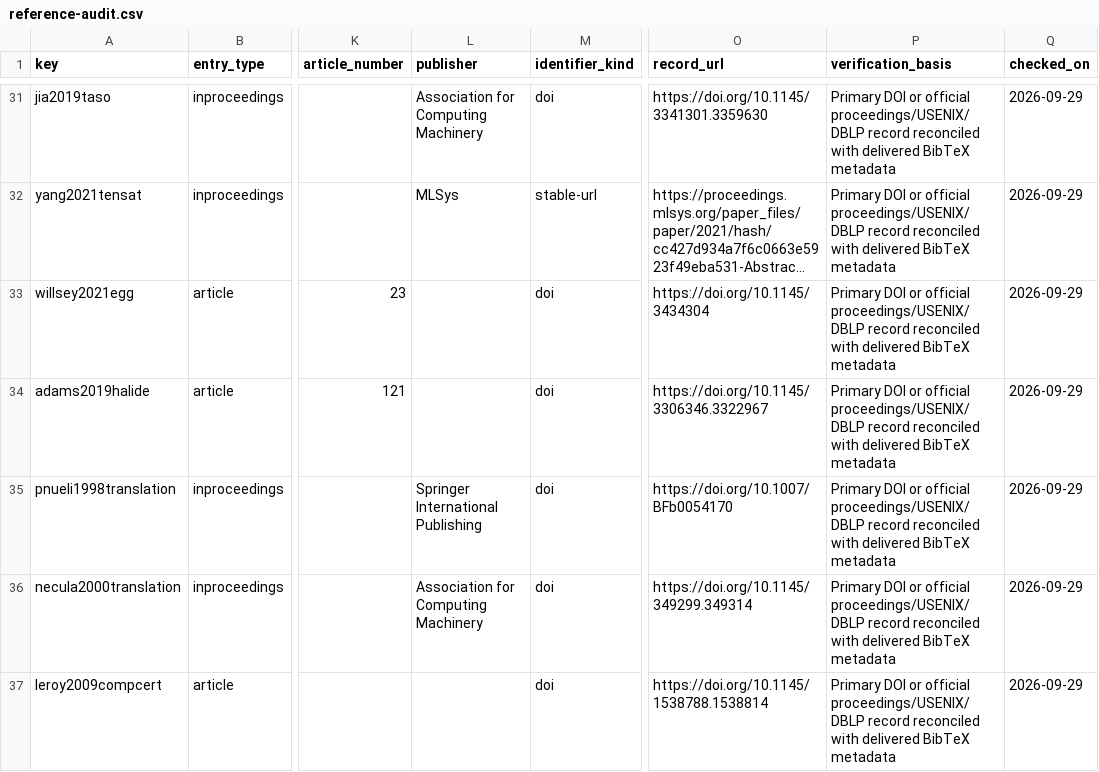
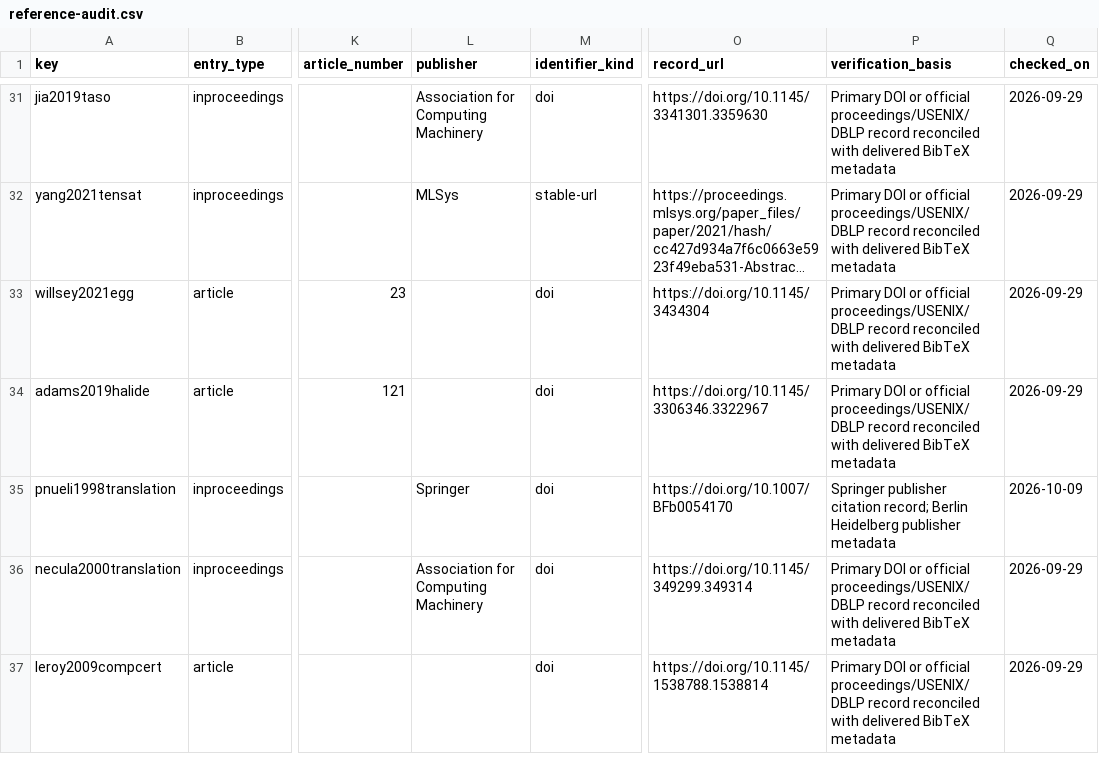
Before and after one commit to Haoyi-Zhang/TensorGrade-code, a CSV file: data/reference-audit.csv, drawn as a sheet; only a part is shown, gaps mark what is left out; long unchanged cells end in …; the diff names each change by its address in the sheet, - before the commit and + after, or states it on an @@ line.

```diff
--- a/data/reference-audit.csv
+++ b/data/reference-audit.csv
-L35 (publisher): Springer International Publishing
+L35 (publisher): Springer
-P35 (verification_basis): Primary DOI or official proceedings/USENIX/DBLP record reconciled with delivered BibTeX metadata
+P35 (verification_basis): Springer publisher citation record; Berlin Heidelberg publisher metadata
-Q35 (checked_on): 2026-09-29
+Q35 (checked_on): 2026-10-09
```
Also changed, not shown: data/reference-primary-record-audit.csv, 6 other files.
